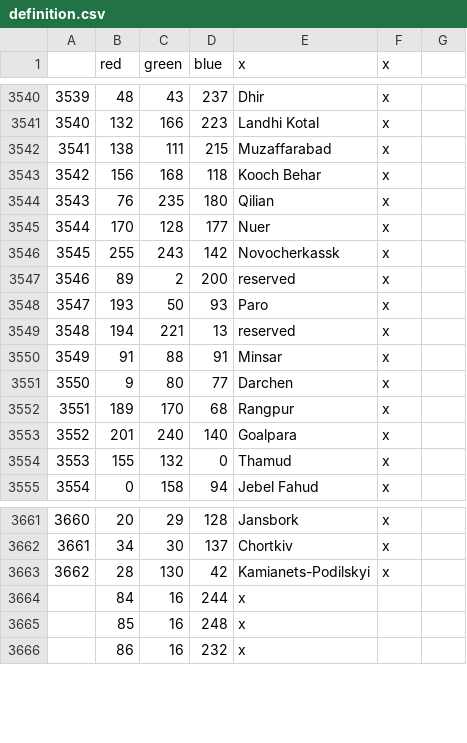
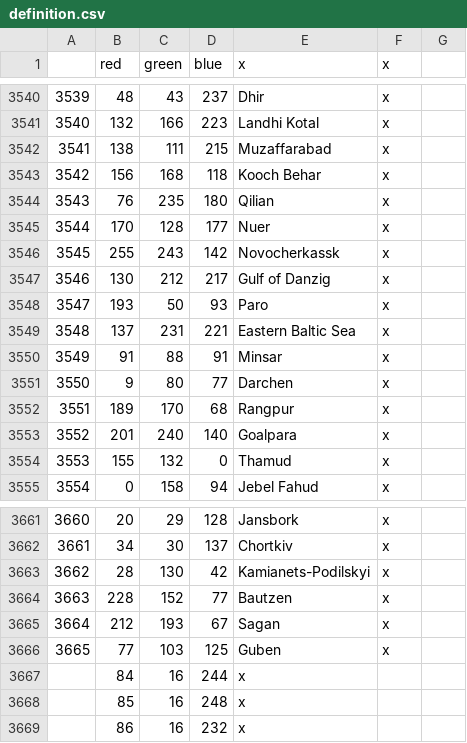
Before and after one commit to TurningPointNovocherkassk/Historical_Bloat_Mod, a CSV file: ANON_HFM/map/definition.csv, drawn as a sheet; only a part is shown, gaps mark what is left out; removed rows and columns are numbered as before the commit, all else as after; the diff names each change by its address in the sheet, - before the commit and + after, or states it on an @@ line.

```diff
--- a/ANON_HFM/map/definition.csv
+++ b/ANON_HFM/map/definition.csv
-row 3547: 3546 | 89 | 2 | 200 | reserved | x
+row 3547: 3546 | 130 | 212 | 217 | Gulf of Danzig | x
-row 3549: 3548 | 194 | 221 | 13 | reserved | x
+row 3549: 3548 | 137 | 231 | 221 | Eastern Baltic Sea | x
+row 3664: 3663 | 228 | 152 | 77 | Bautzen | x
+row 3665: 3664 | 212 | 193 | 67 | Sagan | x
+row 3666: 3665 | 77 | 103 | 125 | Guben | x
```
Also changed, not shown: ANON_HFM/localisation/0000_minimod.csv, ANON_HFM/localisation/00_ANON_randomshit.csv, 54 other files.
